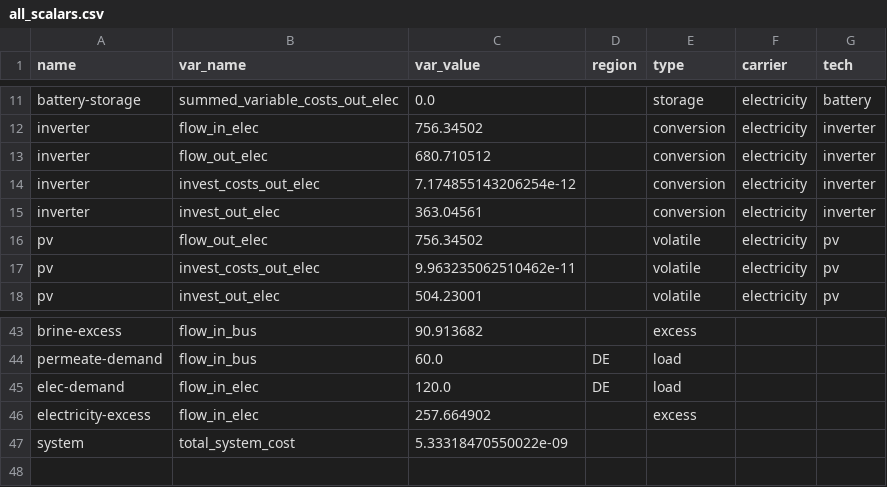
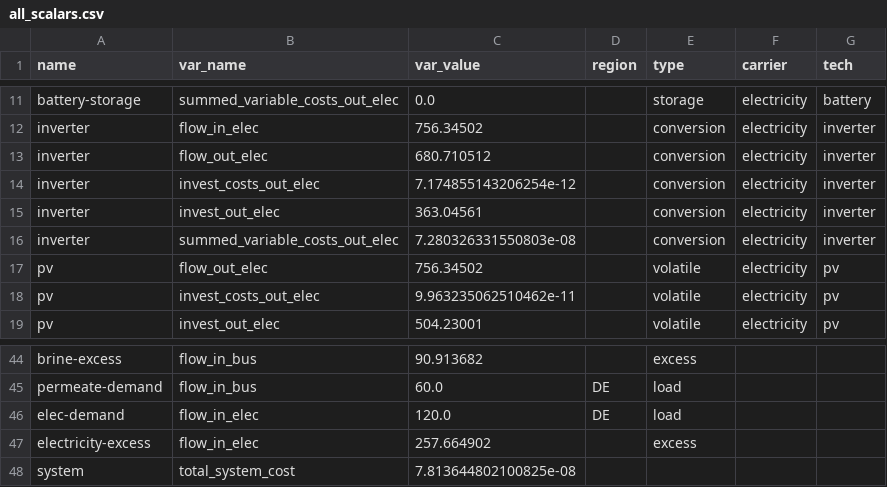
Before and after one commit to rl-institut/oemof-tabular-plugins, a CSV file: examples/results/wefe_reverse_osmosis/output/all_scalars.csv, drawn as a sheet; only a part is shown, gaps mark what is left out.

Commit message:
adding moo variable for dispatchable

```diff
--- a/examples/results/wefe_reverse_osmosis/output/all_scalars.csv
+++ b/examples/results/wefe_reverse_osmosis/output/all_scalars.csv
@@ -15,2 +15,3 @@ inverter,invest_costs_out_elec,7.174855143206254e-12,,conversion,electricity,inv
 inverter,invest_out_elec,363.04561,,conversion,electricity,inverter
+inverter,summed_variable_costs_out_elec,7.280326331550803e-08,,conversion,electricity,inverter
 pv,flow_out_elec,756.34502,,volatile,electricity,pv
@@ -46,2 +47,2 @@ elec-demand,flow_in_elec,120.0,DE,load,,
 electricity-excess,flow_in_elec,257.664902,,excess,,
-system,total_system_cost,5.33318470550022e-09,,,,
+system,total_system_cost,7.813644802100825e-08,,,,
```
Also changed, not shown: examples/results/wefe_reverse_osmosis/output/all_results_by_flow.csv, examples/scenarios/wefe_reverse_osmosis/data/elements/conversion.csv, 4 other files.
